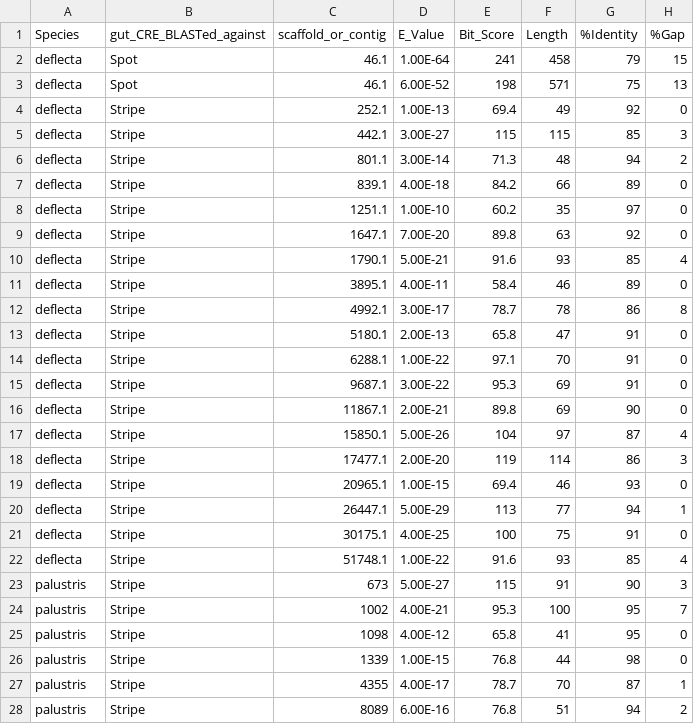
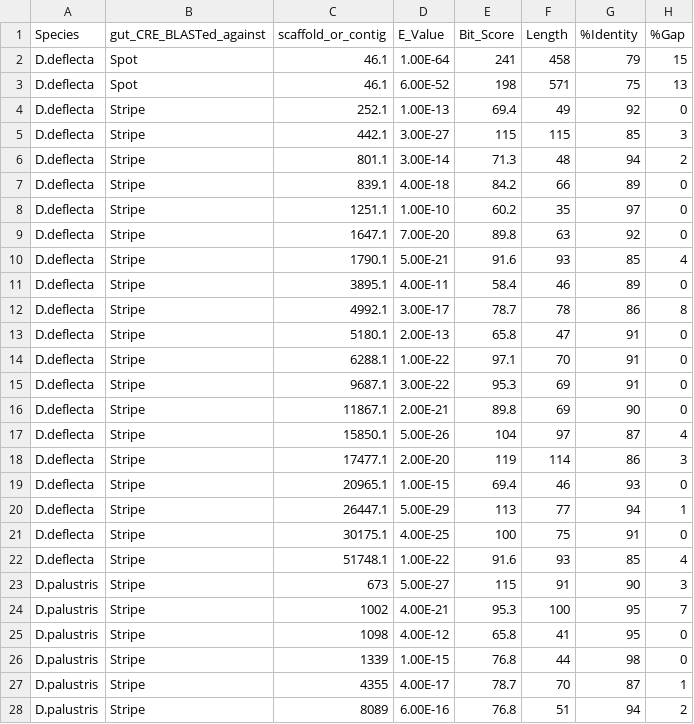
Before and after one commit to wadion/Topic-of-Choice, a CSV file: data.csv, drawn as a sheet; only a part is shown; the diff covers the shown part only.

Commit message:
Update data.csv

```diff
--- a/data.csv
+++ b/data.csv
@@ -1,28 +1,28 @@
 Species,gut_CRE_BLASTed_against,scaffold_or_contig,E_Value,Bit_Score,Length,%Identity,%Gap,,,,,,,,,,,,,,,,,,,,,,,,,,,,
-deflecta,Spot,46.1,1.00E-64,241,458,79,15,,,,,,,,,,,,,,,,,,,,,,,,,,,,
-deflecta,Spot,46.1,6.00E-52,198,571,75,13,,,,,,,,,,,,,,,,,,,,,,,,,,,,
-deflecta,Stripe,252.1,1.00E-13,69.4,49,92,0,,,,,,,,,,,,,,,,,,,,,,,,,,,,
-deflecta,Stripe,442.1,3.00E-27,115,115,85,3,,,,,,,,,,,,,,,,,,,,,,,,,,,,
-deflecta,Stripe,801.1,3.00E-14,71.3,48,94,2,,,,,,,,,,,,,,,,,,,,,,,,,,,,
-deflecta,Stripe,839.1,4.00E-18,84.2,66,89,0,,,,,,,,,,,,,,,,,,,,,,,,,,,,
-deflecta,Stripe,1251.1,1.00E-10,60.2,35,97,0,,,,,,,,,,,,,,,,,,,,,,,,,,,,
-deflecta,Stripe,1647.1,7.00E-20,89.8,63,92,0,,,,,,,,,,,,,,,,,,,,,,,,,,,,
-deflecta,Stripe,1790.1,5.00E-21,91.6,93,85,4,,,,,,,,,,,,,,,,,,,,,,,,,,,,
-deflecta,Stripe,3895.1,4.00E-11,58.4,46,89,0,,,,,,,,,,,,,,,,,,,,,,,,,,,,
-deflecta,Stripe,4992.1,3.00E-17,78.7,78,86,8,,,,,,,,,,,,,,,,,,,,,,,,,,,,
-deflecta,Stripe,5180.1,2.00E-13,65.8,47,91,0,,,,,,,,,,,,,,,,,,,,,,,,,,,,
-deflecta,Stripe,6288.1,1.00E-22,97.1,70,91,0,,,,,,,,,,,,,,,,,,,,,,,,,,,,
-deflecta,Stripe,9687.1,3.00E-22,95.3,69,91,0,,,,,,,,,,,,,,,,,,,,,,,,,,,,
-deflecta,Stripe,11867.1,2.00E-21,89.8,69,90,0,,,,,,,,,,,,,,,,,,,,,,,,,,,,
-deflecta,Stripe,15850.1,5.00E-26,104,97,87,4,,,,,,,,,,,,,,,,,,,,,,,,,,,,
-deflecta,Stripe,17477.1,2.00E-20,119,114,86,3,,,,,,,,,,,,,,,,,,,,,,,,,,,,
-deflecta,Stripe,20965.1,1.00E-15,69.4,46,93,0,,,,,,,,,,,,,,,,,,,,,,,,,,,,
-deflecta,Stripe,26447.1,5.00E-29,113,77,94,1,,,,,,,,,,,,,,,,,,,,,,,,,,,,
-deflecta,Stripe,30175.1,4.00E-25,100,75,91,0,,,,,,,,,,,,,,,,,,,,,,,,,,,,
-deflecta,Stripe,51748.1,1.00E-22,91.6,93,85,4,,,,,,,,,,,,,,,,,,,,,,,,,,,,
-palustris,Stripe,673,5.00E-27,115,91,90,3,,,,,,,,,,,,,,,,,,,,,,,,,,,,
-palustris,Stripe,1002,4.00E-21,95.3,100,95,7,,,,,,,,,,,,,,,,,,,,,,,,,,,,
-palustris,Stripe,1098,4.00E-12,65.8,41,95,0,,,,,,,,,,,,,,,,,,,,,,,,,,,,
-palustris,Stripe,1339,1.00E-15,76.8,44,98,0,,,,,,,,,,,,,,,,,,,,,,,,,,,,
-palustris,Stripe,4355,4.00E-17,78.7,70,87,1,,,,,,,,,,,,,,,,,,,,,,,,,,,,
-palustris,Stripe,8089,6.00E-16,76.8,51,94,2,,,,,,,,,,,,,,,,,,,,,,,,,,,,
+D.deflecta,Spot,46.1,1.00E-64,241,458,79,15,,,,,,,,,,,,,,,,,,,,,,,,,,,,
+D.deflecta,Spot,46.1,6.00E-52,198,571,75,13,,,,,,,,,,,,,,,,,,,,,,,,,,,,
+D.deflecta,Stripe,252.1,1.00E-13,69.4,49,92,0,,,,,,,,,,,,,,,,,,,,,,,,,,,,
+D.deflecta,Stripe,442.1,3.00E-27,115,115,85,3,,,,,,,,,,,,,,,,,,,,,,,,,,,,
+D.deflecta,Stripe,801.1,3.00E-14,71.3,48,94,2,,,,,,,,,,,,,,,,,,,,,,,,,,,,
+D.deflecta,Stripe,839.1,4.00E-18,84.2,66,89,0,,,,,,,,,,,,,,,,,,,,,,,,,,,,
+D.deflecta,Stripe,1251.1,1.00E-10,60.2,35,97,0,,,,,,,,,,,,,,,,,,,,,,,,,,,,
+D.deflecta,Stripe,1647.1,7.00E-20,89.8,63,92,0,,,,,,,,,,,,,,,,,,,,,,,,,,,,
+D.deflecta,Stripe,1790.1,5.00E-21,91.6,93,85,4,,,,,,,,,,,,,,,,,,,,,,,,,,,,
+D.deflecta,Stripe,3895.1,4.00E-11,58.4,46,89,0,,,,,,,,,,,,,,,,,,,,,,,,,,,,
+D.deflecta,Stripe,4992.1,3.00E-17,78.7,78,86,8,,,,,,,,,,,,,,,,,,,,,,,,,,,,
+D.deflecta,Stripe,5180.1,2.00E-13,65.8,47,91,0,,,,,,,,,,,,,,,,,,,,,,,,,,,,
+D.deflecta,Stripe,6288.1,1.00E-22,97.1,70,91,0,,,,,,,,,,,,,,,,,,,,,,,,,,,,
+D.deflecta,Stripe,9687.1,3.00E-22,95.3,69,91,0,,,,,,,,,,,,,,,,,,,,,,,,,,,,
+D.deflecta,Stripe,11867.1,2.00E-21,89.8,69,90,0,,,,,,,,,,,,,,,,,,,,,,,,,,,,
+D.deflecta,Stripe,15850.1,5.00E-26,104,97,87,4,,,,,,,,,,,,,,,,,,,,,,,,,,,,
+D.deflecta,Stripe,17477.1,2.00E-20,119,114,86,3,,,,,,,,,,,,,,,,,,,,,,,,,,,,
+D.deflecta,Stripe,20965.1,1.00E-15,69.4,46,93,0,,,,,,,,,,,,,,,,,,,,,,,,,,,,
+D.deflecta,Stripe,26447.1,5.00E-29,113,77,94,1,,,,,,,,,,,,,,,,,,,,,,,,,,,,
+D.deflecta,Stripe,30175.1,4.00E-25,100,75,91,0,,,,,,,,,,,,,,,,,,,,,,,,,,,,
+D.deflecta,Stripe,51748.1,1.00E-22,91.6,93,85,4,,,,,,,,,,,,,,,,,,,,,,,,,,,,
+D.palustris,Stripe,673,5.00E-27,115,91,90,3,,,,,,,,,,,,,,,,,,,,,,,,,,,,
+D.palustris,Stripe,1002,4.00E-21,95.3,100,95,7,,,,,,,,,,,,,,,,,,,,,,,,,,,,
+D.palustris,Stripe,1098,4.00E-12,65.8,41,95,0,,,,,,,,,,,,,,,,,,,,,,,,,,,,
+D.palustris,Stripe,1339,1.00E-15,76.8,44,98,0,,,,,,,,,,,,,,,,,,,,,,,,,,,,
+D.palustris,Stripe,4355,4.00E-17,78.7,70,87,1,,,,,,,,,,,,,,,,,,,,,,,,,,,,
+D.palustris,Stripe,8089,6.00E-16,76.8,51,94,2,,,,,,,,,,,,,,,,,,,,,,,,,,,,
```
Also changed, not shown: 23 edited cells elsewhere in this file.
